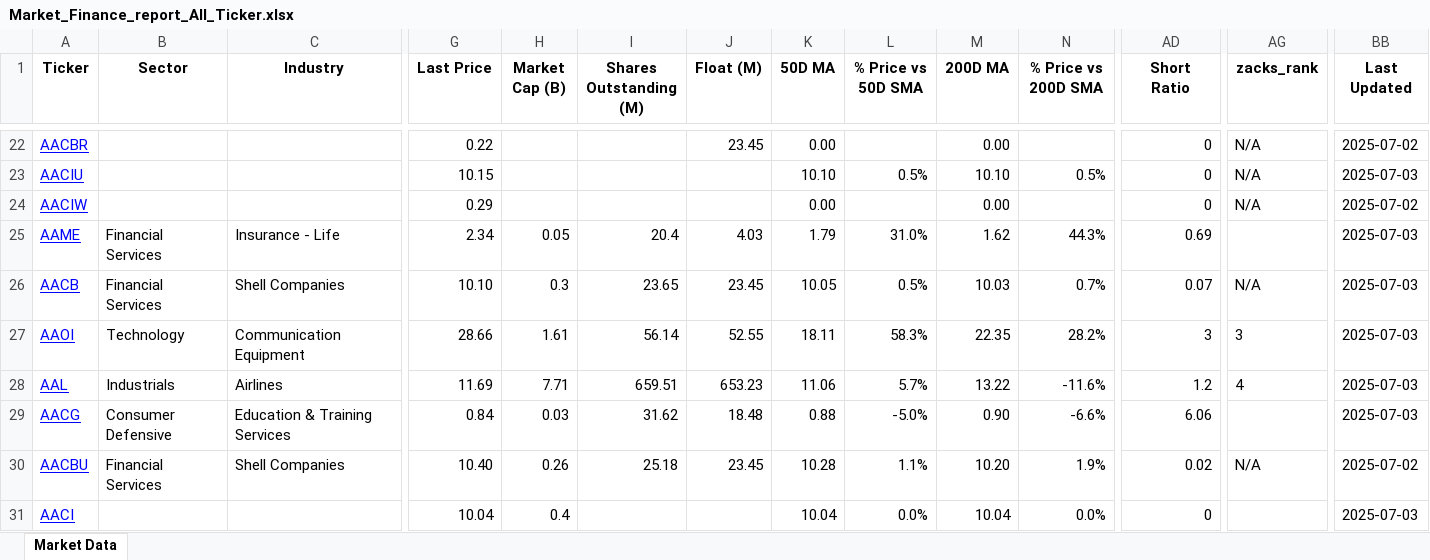
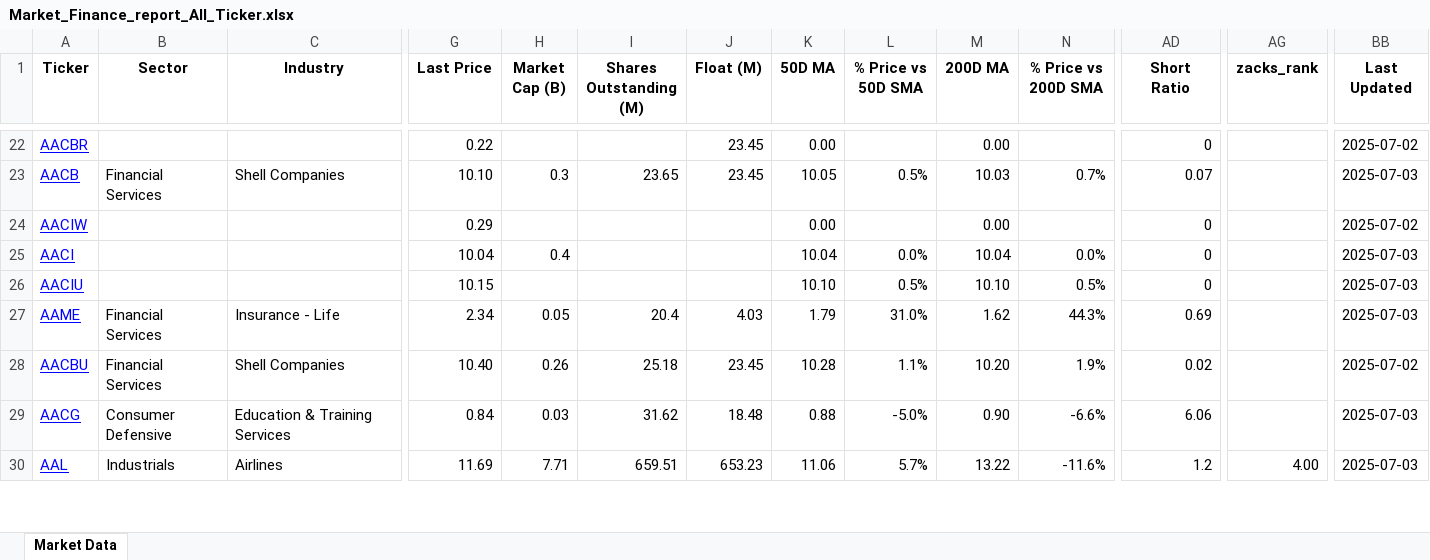
Before and after one commit to omkararade/market-reports, an Excel workbook: Market_Finance_report_All_Ticker.xlsx, sheet Market Data, drawn as a sheet; only a part is shown, gaps mark what is left out; values as stored, in another font and other column widths than the file's, no borders; removed rows and columns are numbered as before the commit, all else as after; rows hold the shown columns only; the diff covers the shown part only; the diff names each change by its address in the sheet, - before the commit and + after, or states it on an @@ line.

```diff
--- a/Market_Finance_report_All_Ticker.xlsx (sheet Market Data)
+++ b/Market_Finance_report_All_Ticker.xlsx (sheet Market Data)
-AG22:AG24 (zacks_rank): N/A
+AG22:AG24 (zacks_rank): (empty)
-A23 (Ticker): AACIU
+A23 (Ticker): AACB
-B23 (Sector): (empty)
+B23 (Sector): Financial Services
-C23 (Industry): (empty)
+C23 (Industry): Shell Companies
-G23 (Last Price): 10.15
+G23 (Last Price): 10.10
-H23 (Market Cap (B)): (empty)
+H23 (Market Cap (B)): 0.3
-I23 (Shares Outstanding (M)): (empty)
+I23 (Shares Outstanding (M)): 23.65
-J23 (Float (M)): (empty)
+J23 (Float (M)): 23.45
-K23 (50D MA): 10.10
+K23 (50D MA): 10.05
-M23 (200D MA): 10.10
+M23 (200D MA): 10.03
-N23 (% Price vs 200D SMA): 0.5%
+N23 (% Price vs 200D SMA): 0.7%
-AD23 (Short Ratio): 0
+AD23 (Short Ratio): 0.07
@@ row 31 moved to row 25: AACI @@
+row 26: AACIU |  |  | 10.15 |  |  |  | 10.10 | 0.5% | 10.10 | 0.5% | 0 |  | 2025-07-03
-A28 (Ticker): AACB
+A28 (Ticker): AACBU
-G28 (Last Price): 10.10
+G28 (Last Price): 10.40
-H28 (Market Cap (B)): 0.3
+H28 (Market Cap (B)): 0.26
-I28 (Shares Outstanding (M)): 23.65
+I28 (Shares Outstanding (M)): 25.18
-K28 (50D MA): 10.05
+K28 (50D MA): 10.28
-L28 (% Price vs 50D SMA): 0.5%
+L28 (% Price vs 50D SMA): 1.1%
-M28 (200D MA): 10.03
+M28 (200D MA): 10.20
-N28 (% Price vs 200D SMA): 0.7%
+N28 (% Price vs 200D SMA): 1.9%
-AD28 (Short Ratio): 0.07
+AD28 (Short Ratio): 0.02
-AG28 (zacks_rank): N/A
+AG28 (zacks_rank): (empty)
-BB28 (Last Updated): 2025-07-03
+BB28 (Last Updated): 2025-07-02
-row 27: AAOI | Technology | Communication Equipment | 28.66 | 1.61 | 56.14 | 52.55 | 18.11 | 58.3% | 22.35 | 28.2% | 3 | 3 | 2025-07-03
-row 28: AAL | Industrials | Airlines | 11.69 | 7.71 | 659.51 | 653.23 | 11.06 | 5.7% | 13.22 | -11.6% | 1.2 | 4 | 2025-07-03
-row 30: AACBU | Financial Services | Shell Companies | 10.40 | 0.26 | 25.18 | 23.45 | 10.28 | 1.1% | 10.20 | 1.9% | 0.02 | N/A | 2025-07-02
+row 30: AAL | Industrials | Airlines | 11.69 | 7.71 | 659.51 | 653.23 | 11.06 | 5.7% | 13.22 | -11.6% | 1.2 | 4.00 | 2025-07-03
```
Also changed, not shown: 10 added rows, 9 removed rows and 12 edited cells elsewhere in this sheet, market_report_2025-07-04.xlsx.
